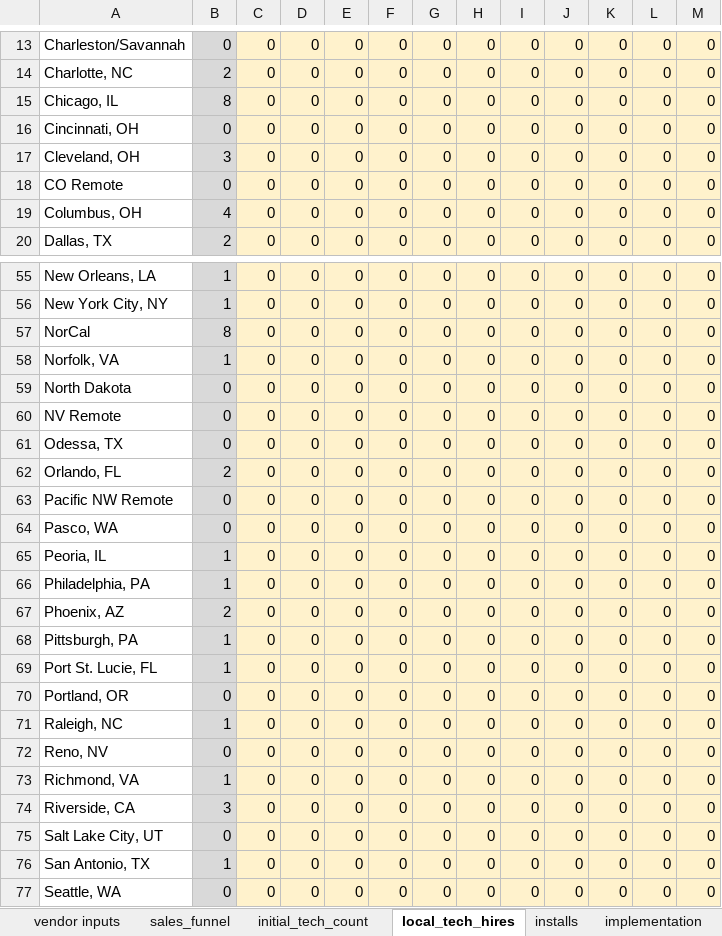
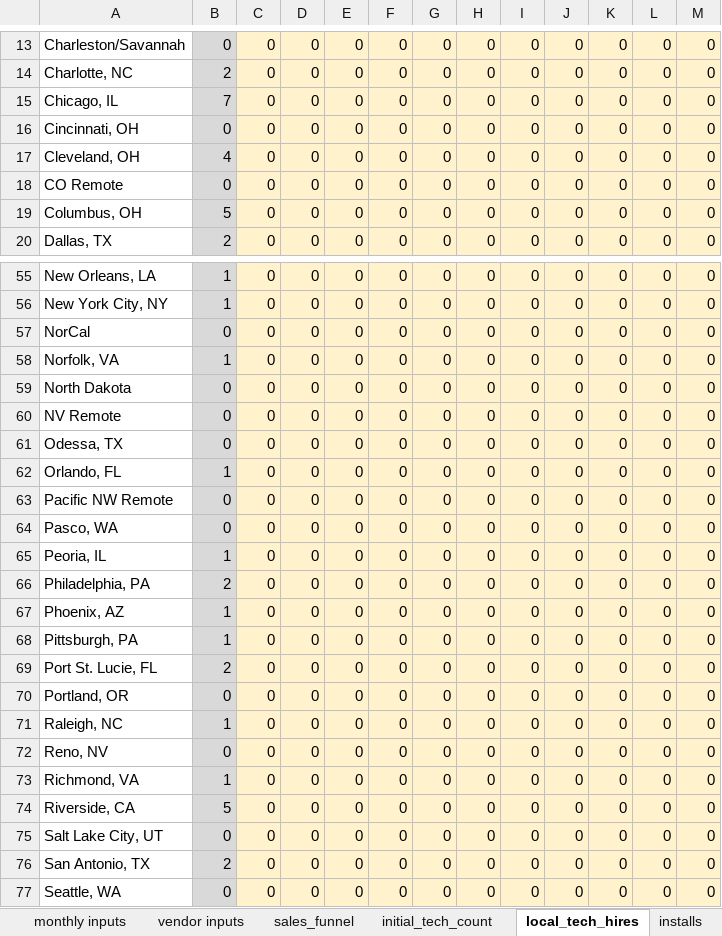
Before and after one commit to djdawkins-flock/binder-tech-hiring, an Excel workbook: binder TEMPLATE Tech Hiring.xlsx, sheet local_tech_hires, drawn as a sheet; only a part is shown, gaps mark what is left out; values as stored, in another font and other column widths than the file's, no borders; charts and pictures not drawn; the diff covers the shown part only; the diff names each change by its address in the sheet, - before the commit and + after, or states it on an @@ line.

```diff
--- a/binder TEMPLATE Tech Hiring.xlsx (sheet local_tech_hires)
+++ b/binder TEMPLATE Tech Hiring.xlsx (sheet local_tech_hires)
-B15: 8
+B15: 7
-B17: 3
+B17: 4
-B19: 4
+B19: 5
-B57: 8
+B57: 0
-B62: 2
+B62: 1
-B66: 1
+B66: 2
-B67: 2
+B67: 1
-B69: 1
+B69: 2
-B74: 3
+B74: 5
-B76: 1
+B76: 2
```
Also changed, not shown: 12 edited cells elsewhere in this sheet, sheet sales_funnel, sheet vendor inputs, sheet monthly inputs, sheet initial_tech_count, sheet installs, sheet implementation, 1 more sheet, other sheet tabs, charts or pictures, 3 other files.
